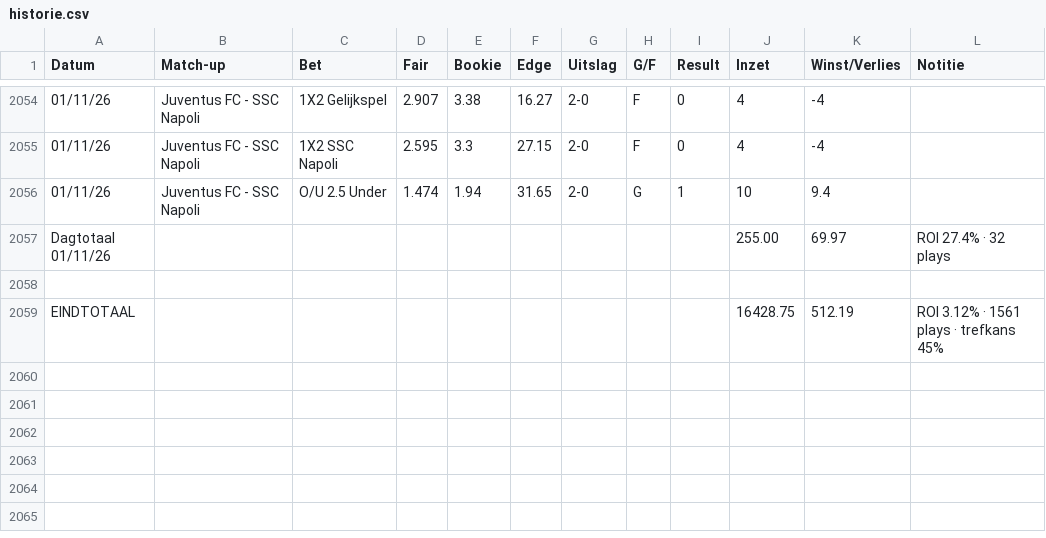
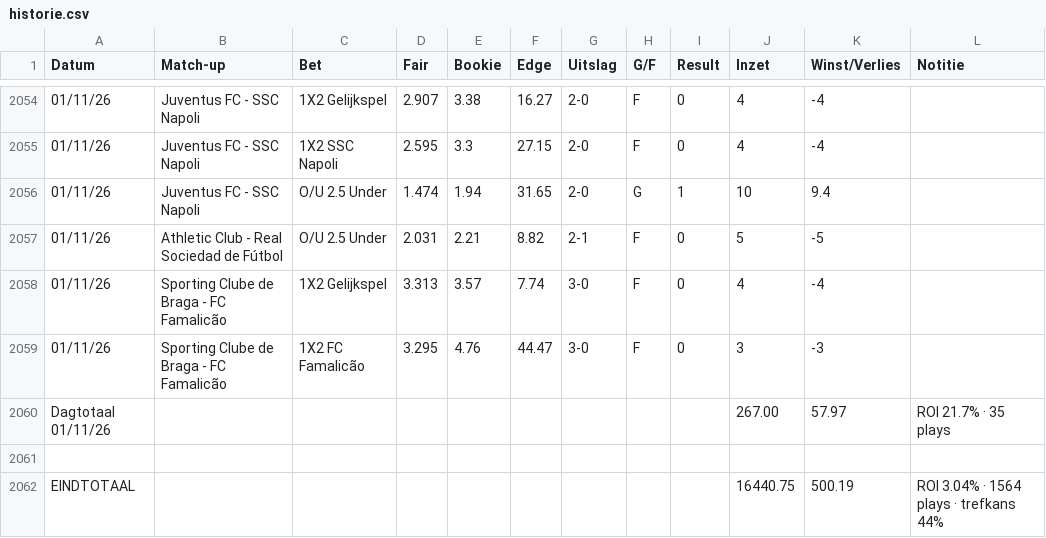
Before and after one commit to Player87887/Johnsballiebets, a CSV file: beheer/historie.csv, drawn as a sheet; only a part is shown, gaps mark what is left out; removed rows and columns are numbered as before the commit, all else as after; the diff names each change by its address in the sheet, - before the commit and + after, or states it on an @@ line.

Commit message:
Historie: history029.csv samengevoegd met beheer/historie.csv

```diff
--- a/beheer/historie.csv
+++ b/beheer/historie.csv
-row 2057: Dagtotaal 01/11/26 |  |  |  |  |  |  |  |  | 255.00 | 69.97 | ROI 27.4% · 32 plays
+row 2057: 01/11/26 | Athletic Club - Real Sociedad de Fútbol | O/U 2.5 Under | 2.031 | 2.21 | 8.82 | 2-1 | F | 0 | 5 | -5
+row 2058: 01/11/26 | Sporting Clube de Braga - FC Famalicão | 1X2 Gelijkspel | 3.313 | 3.57 | 7.74 | 3-0 | F | 0 | 4 | -4
+row 2059: 01/11/26 | Sporting Clube de Braga - FC Famalicão | 1X2 FC Famalicão | 3.295 | 4.76 | 44.47 | 3-0 | F | 0 | 3 | -3
+row 2060: Dagtotaal 01/11/26 |  |  |  |  |  |  |  |  | 267.00 | 57.97 | ROI 21.7% · 35 plays
-row 2059: EINDTOTAAL |  |  |  |  |  |  |  |  | 16428.75 | 512.19 | ROI 3.12% · 1561 plays · trefkans 45%
+row 2062: EINDTOTAAL |  |  |  |  |  |  |  |  | 16440.75 | 500.19 | ROI 3.04% · 1564 plays · trefkans 44%
```
